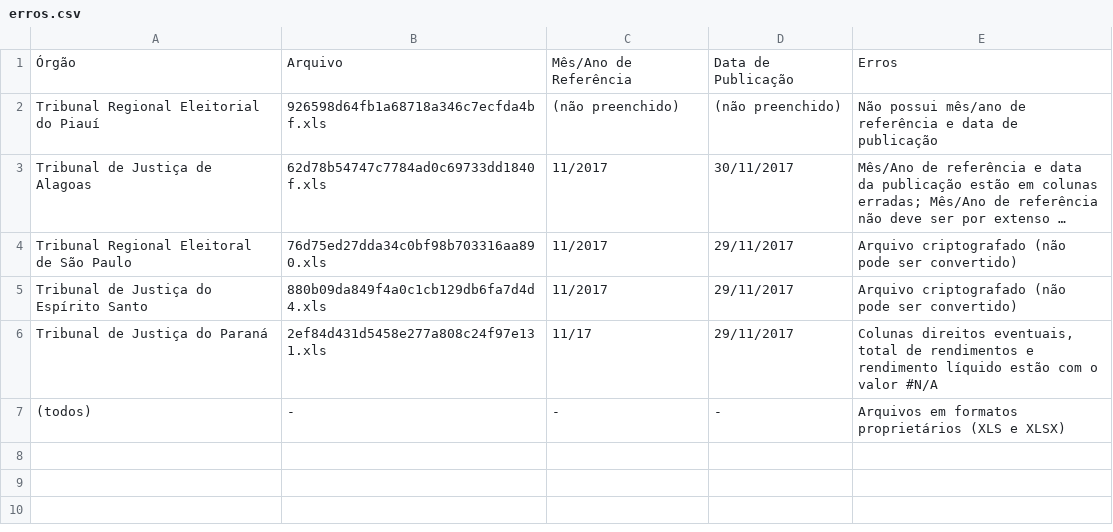
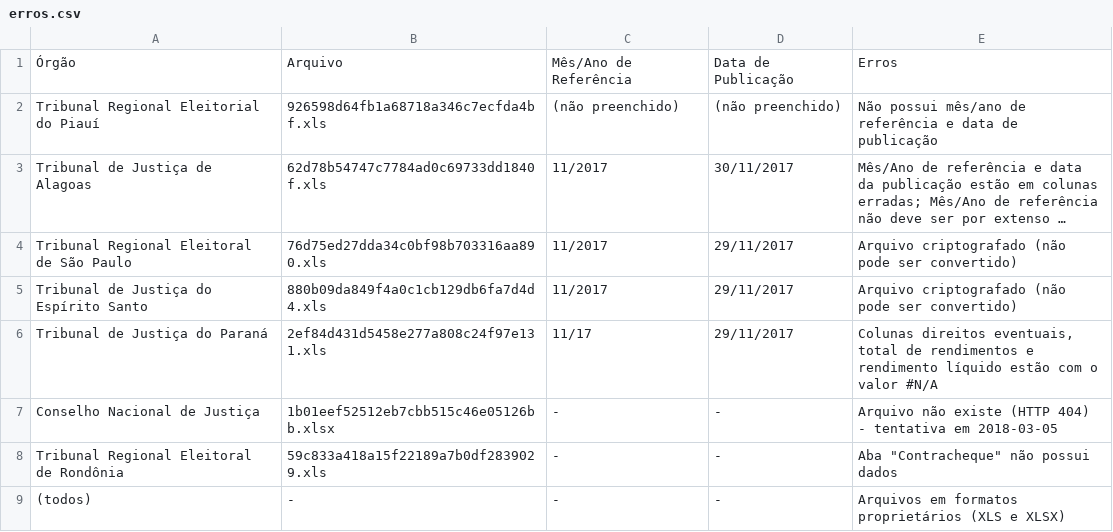
Before and after one commit to turicas/salarios-magistrados, a CSV file: erros.csv, drawn as a sheet; long unchanged cells end in ….

Commit message:
Update data errors

```diff
--- a/erros.csv
+++ b/erros.csv
@@ -6,2 +6,4 @@ Tribunal de Justiça do Espírito Santo,880b09da849f4a0c1cb129db6fa7d4d4.xls,11/
 Tribunal de Justiça do Paraná,2ef84d431d5458e277a808c24f97e131.xls,11/17,29/11/2017,"Colunas direitos eventuais, total de rendimentos e rendimento líquido estão com o valor #N/A"
+Conselho Nacional de Justiça,1b01eef52512eb7cbb515c46e05126bb.xlsx,-,-,Arquivo não existe (HTTP 404) - tentativa em 2018-03-05
+Tribunal Regional Eleitoral de Rondônia,59c833a418a15f22189a7b0df2839029.xls,-,-,Aba "Contracheque" não possui dados
 (todos),-,-,-,Arquivos em formatos proprietários (XLS e XLSX)
```
